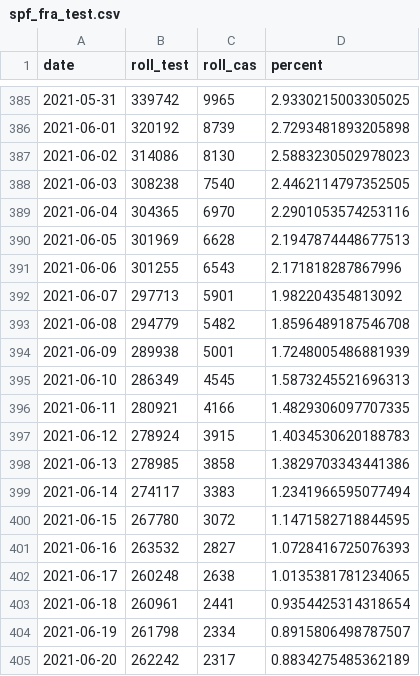
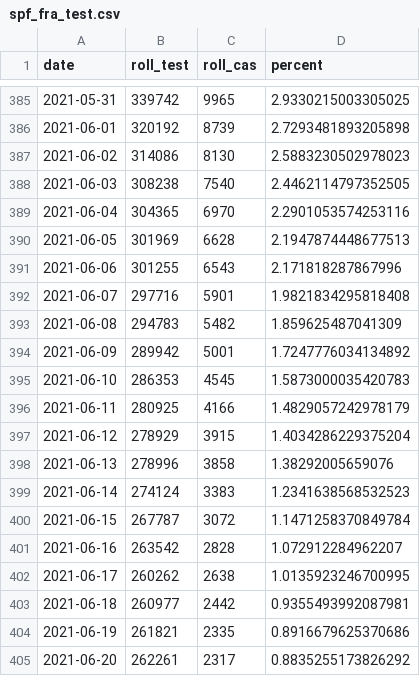
Before and after one commit to rpennacchio/covid-dashboard, a CSV file: data/spf_fra_test.csv, drawn as a sheet; only a part is shown, gaps mark what is left out; the diff covers the shown part only.

```diff
--- a/data/spf_fra_test.csv
+++ b/data/spf_fra_test.csv
@@ -391,15 +391,15 @@ date,roll_test,roll_cas,percent
 2021-06-06,301255,6543,2.171818287867996
-2021-06-07,297713,5901,1.982204354813092
-2021-06-08,294779,5482,1.8596489187546708
-2021-06-09,289938,5001,1.7248005486881939
-2021-06-10,286349,4545,1.5873245521696313
-2021-06-11,280921,4166,1.4829306097707335
-2021-06-12,278924,3915,1.4034530620188783
-2021-06-13,278985,3858,1.3829703343441386
-2021-06-14,274117,3383,1.2341966595077494
-2021-06-15,267780,3072,1.1471582718844595
-2021-06-16,263532,2827,1.0728416725076393
-2021-06-17,260248,2638,1.0135381781234065
-2021-06-18,260961,2441,0.9354425314318654
-2021-06-19,261798,2334,0.8915806498787507
-2021-06-20,262242,2317,0.8834275485362189
+2021-06-07,297716,5901,1.9821834295818408
+2021-06-08,294783,5482,1.859625487041309
+2021-06-09,289942,5001,1.7247776034134892
+2021-06-10,286353,4545,1.5873000035420783
+2021-06-11,280925,4166,1.4829057242978179
+2021-06-12,278929,3915,1.4034286229375204
+2021-06-13,278996,3858,1.38292005659076
+2021-06-14,274124,3383,1.2341638568532523
+2021-06-15,267787,3072,1.1471258370849784
+2021-06-16,263542,2828,1.072912284962207
+2021-06-17,260262,2638,1.0135923246700995
+2021-06-18,260977,2442,0.9355493992087981
+2021-06-19,261821,2335,0.8916679625370686
+2021-06-20,262261,2317,0.8835255173826292
```
Also changed, not shown: 1 added row and 34 edited cells elsewhere in this file, data/hosp_reg.csv, data/incid_dep.csv, 7 other files.
